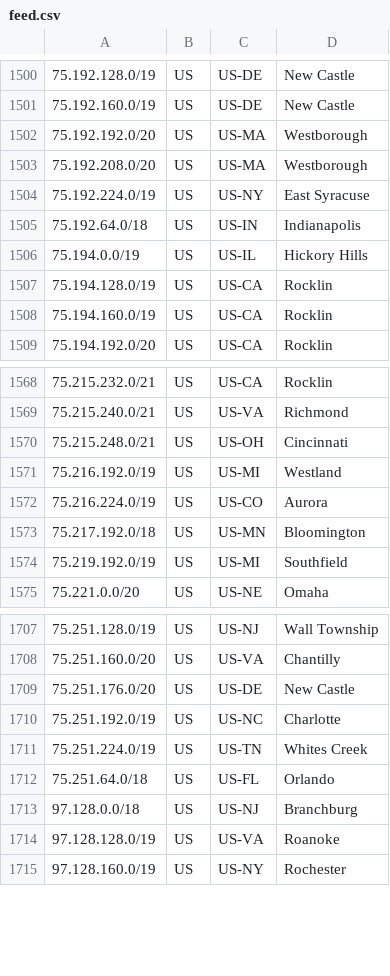
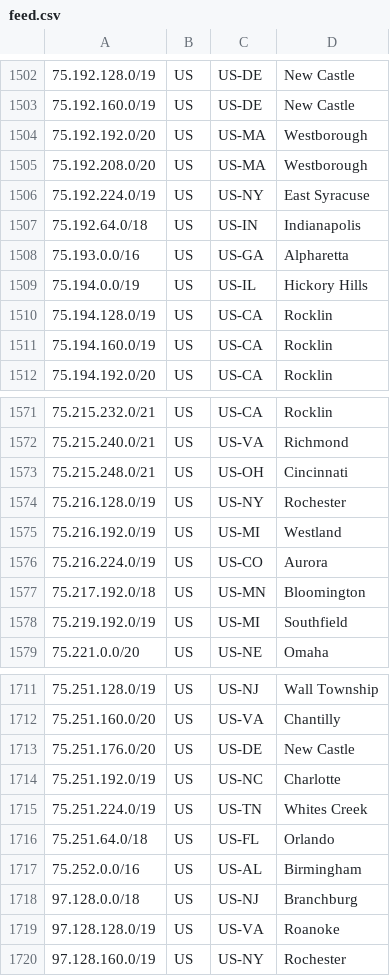
Before and after one commit to Verizon/verizon-geofeed, a CSV file: feed.csv, drawn as a sheet; only a part is shown, gaps mark what is left out; the diff covers the shown part only; the diff names each change by its address in the sheet, - before the commit and + after, or states it on an @@ line.

```diff
--- a/feed.csv
+++ b/feed.csv
+row 1508: 75.193.0.0/16 | US | US-GA | Alpharetta
+row 1574: 75.216.128.0/19 | US | US-NY | Rochester
+row 1717: 75.252.0.0/16 | US | US-AL | Birmingham
```
Also changed, not shown: 12 added rows elsewhere in this file, 1 other file.
